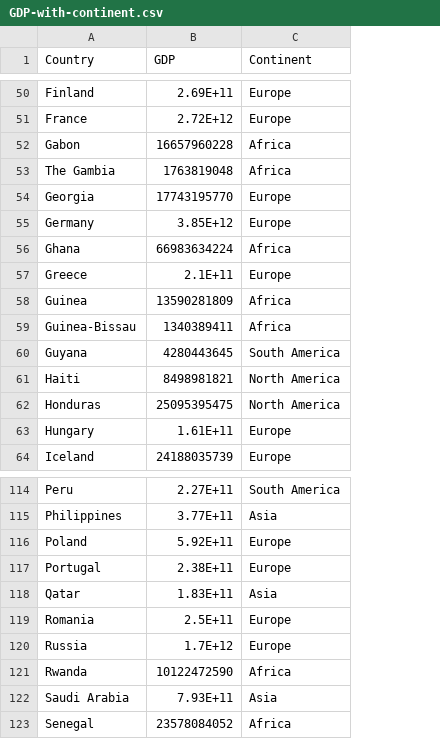
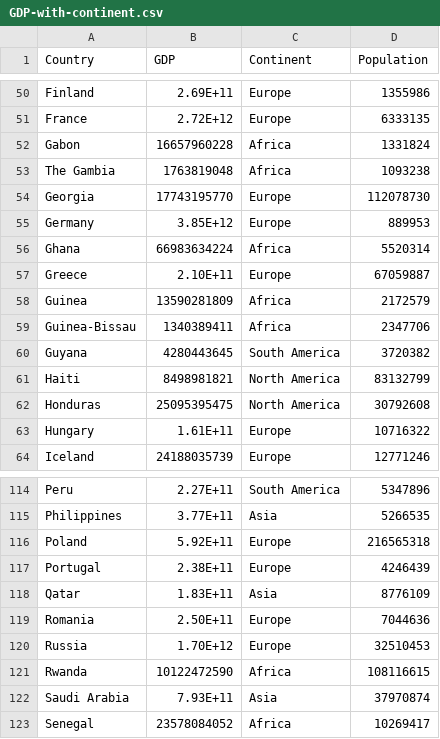
Before and after one commit to Tzyinggggggg/3179_Assignment2, a CSV file: Data/GDP-with-continent.csv, drawn as a sheet; only a part is shown, gaps mark what is left out; the diff covers the shown part only; the diff names each change by its address in the sheet, - before the commit and + after, or states it on an @@ line.

```diff
--- a/Data/GDP-with-continent.csv
+++ b/Data/GDP-with-continent.csv
+column D (Population), rows 50-64: 1355986 | 6333135 | 1331824 | 1093238 | 112078730 | 889953 | 5520314 | 67059887 | 2172579 | 2347706 | 3720382 | 83132799 | 30792608 | 10716322 | 12771246; rows 114-123: 5347896 | 5266535 | 216565318 | 4246439 | 8776109 | 7044636 | 32510453 | 108116615 | 37970874 | 10269417
-B57 (GDP): 2.1E+11
+B57 (GDP): 2.10E+11
-B119 (GDP): 2.5E+11
+B119 (GDP): 2.50E+11
-B120 (GDP): 1.7E+12
+B120 (GDP): 1.70E+12
```
Also changed, not shown: 6 added rows and 5 edited cells elsewhere in this file, 1 other file.
